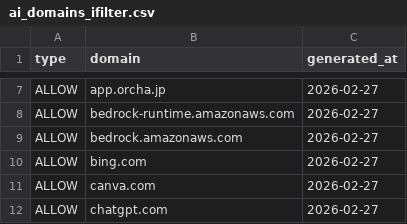
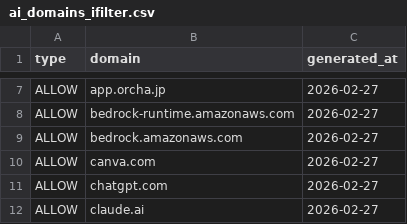
Before and after one commit to nncdevel-io/ai-provider-list, a CSV file: ai_domains_ifilter.csv, drawn as a sheet; only a part is shown, gaps mark what is left out; the shorter side is filled out with more unchanged rows; the diff names each change by its address in the sheet, - before the commit and + after, or states it on an @@ line.

Commit message:
Remove bing.com from AI service domain allow list

```diff
--- a/ai_domains_ifilter.csv
+++ b/ai_domains_ifilter.csv
-row 10: ALLOW | bing.com | 2026-02-27
```
Also changed, not shown: 1 other file.
